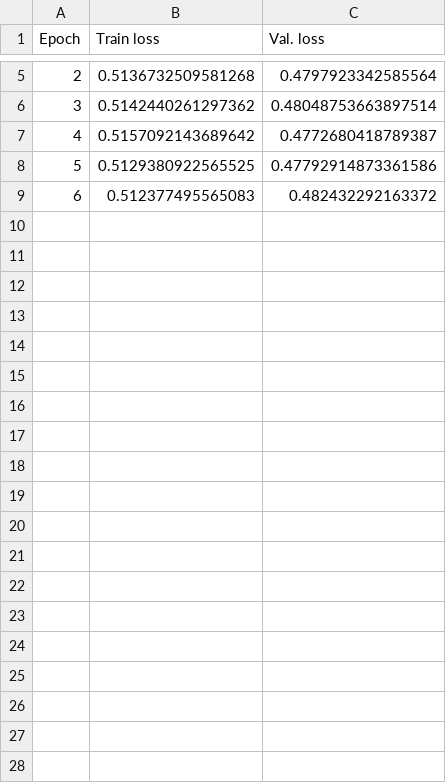
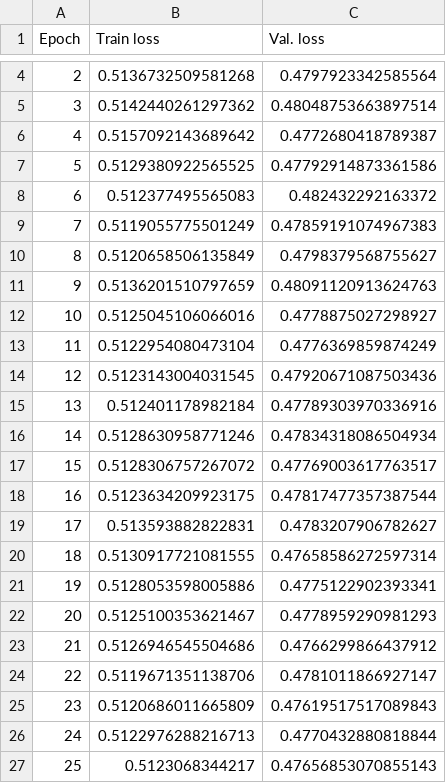
Before and after one commit to anicolson/DeepXi, a CSV file: log/tcn-1a.csv, drawn as a sheet; only a part is shown, gaps mark what is left out; the diff covers the shown part only; the diff names each change by its address in the sheet, - before the commit and + after, or states it on an @@ line.

```diff
--- a/log/tcn-1a.csv
+++ b/log/tcn-1a.csv
+row 9: 7 | 0.5119055775501249 | 0.47859191074967383
+row 10: 8 | 0.5120658506135849 | 0.4798379568755627
+row 11: 9 | 0.5136201510797659 | 0.48091120913624763
+row 12: 10 | 0.5125045106066016 | 0.4778875027298927
+row 13: 11 | 0.5122954080473104 | 0.4776369859874249
+row 14: 12 | 0.5123143004031545 | 0.47920671087503436
+row 15: 13 | 0.512401178982184 | 0.47789303970336916
+row 16: 14 | 0.5128630958771246 | 0.47834318086504934
+row 17: 15 | 0.5128306757267072 | 0.47769003617763517
+row 18: 16 | 0.5123634209923175 | 0.47817477357387544
+row 19: 17 | 0.513593882822831 | 0.4783207906782627
+row 20: 18 | 0.5130917721081555 | 0.47658586272597314
+row 21: 19 | 0.5128053598005886 | 0.4775122902393341
+row 22: 20 | 0.5125100353621467 | 0.4778959290981293
+row 23: 21 | 0.5126946545504686 | 0.4766299866437912
+row 24: 22 | 0.5119671351138706 | 0.4781011866927147
+row 25: 23 | 0.5120686011665809 | 0.47619517517089843
+row 26: 24 | 0.5122976288216713 | 0.4770432880818844
+row 27: 25 | 0.5123068344217 | 0.47656853070855143
```
Also changed, not shown: 15 added rows and 1 removed row elsewhere in this file, 27 other files.
